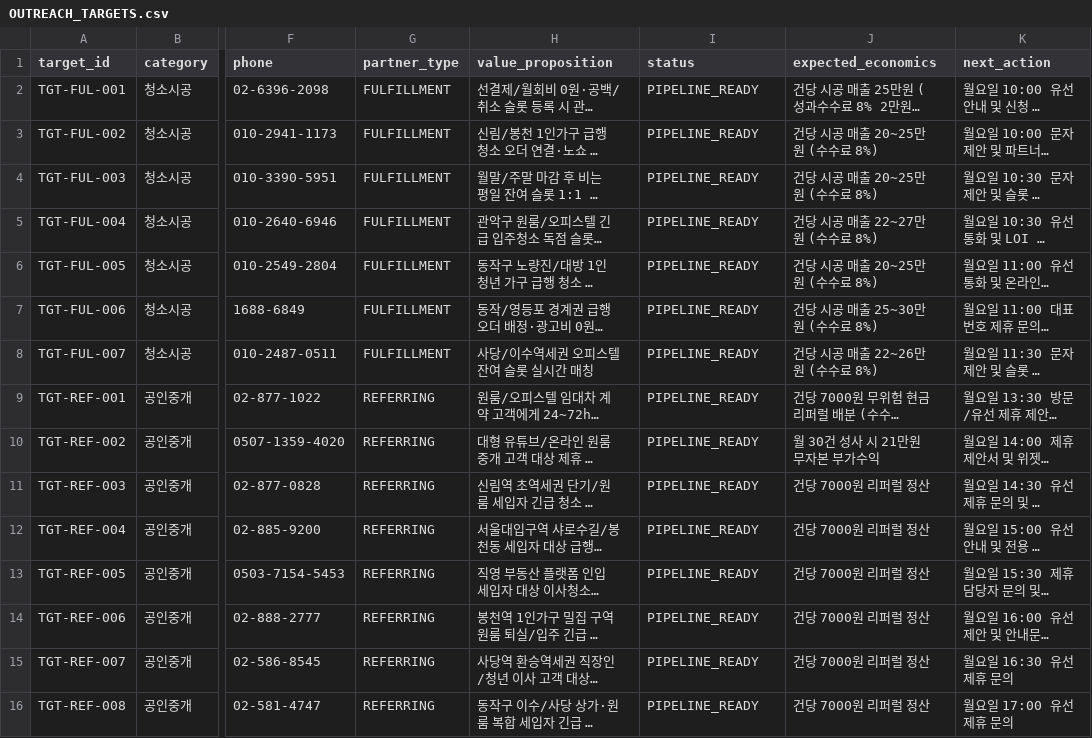
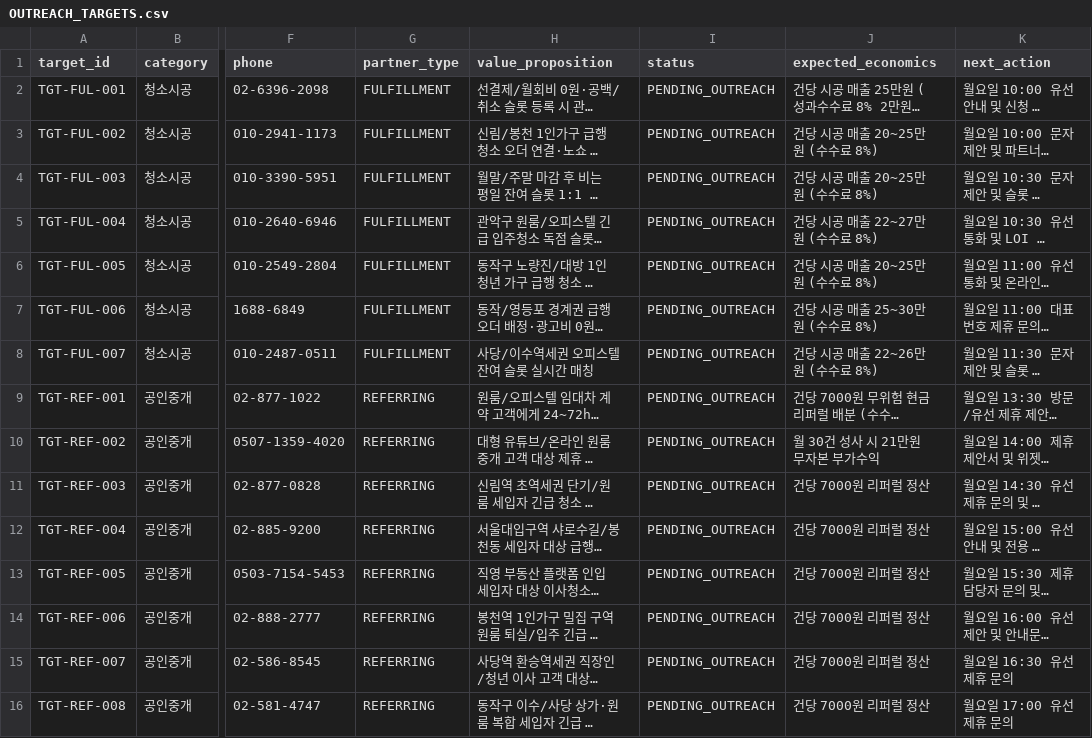
Before and after one commit to 2010180016y-netizen/saas-benchmarks, a CSV file: docs/business/OUTREACH_TARGETS.csv, drawn as a sheet; only a part is shown, gaps mark what is left out; long unchanged cells end in …; the diff names each change by its address in the sheet, - before the commit and + after, or states it on an @@ line.

Commit message:
[SBK-MINI-14] Business truth audit: rectify unverified partner claims and marketing copy

```diff
--- a/docs/business/OUTREACH_TARGETS.csv
+++ b/docs/business/OUTREACH_TARGETS.csv
-I2:I16 (status): PIPELINE_READY
+I2:I16 (status): PENDING_OUTREACH
```
Also changed, not shown: docs/product/RECONCILIATION_PROOF.csv, 9 other files.
